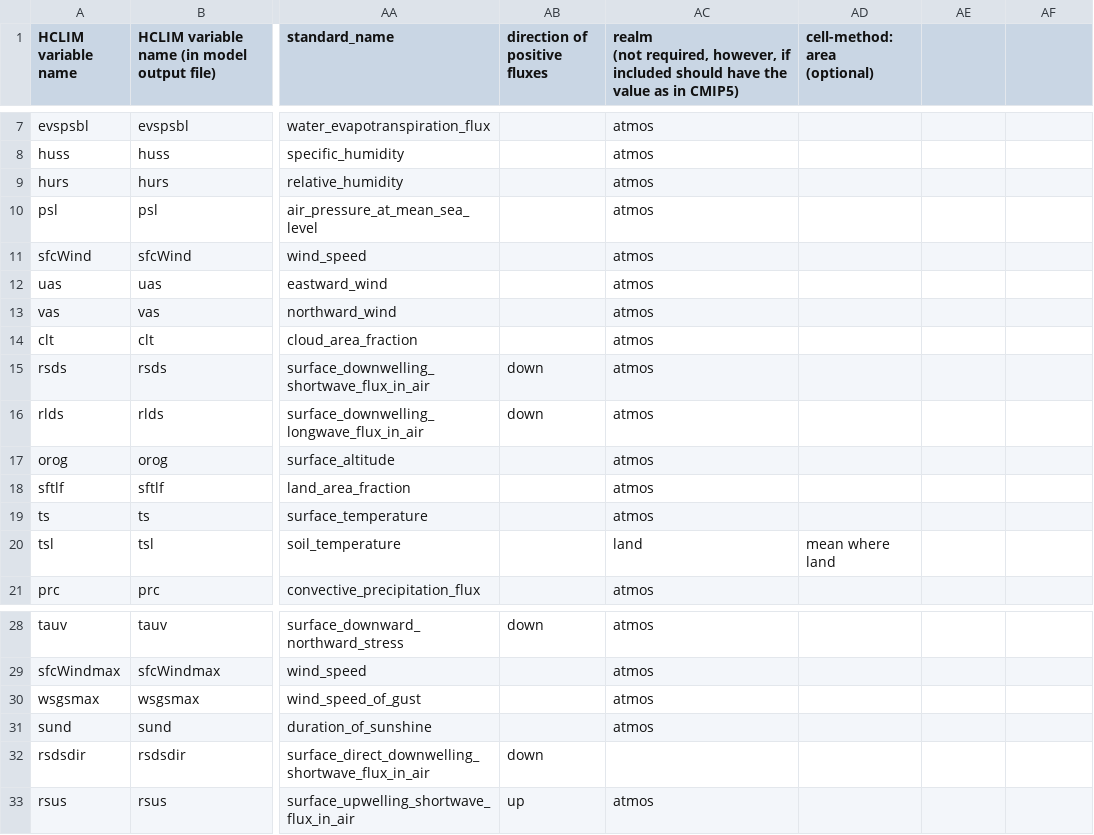
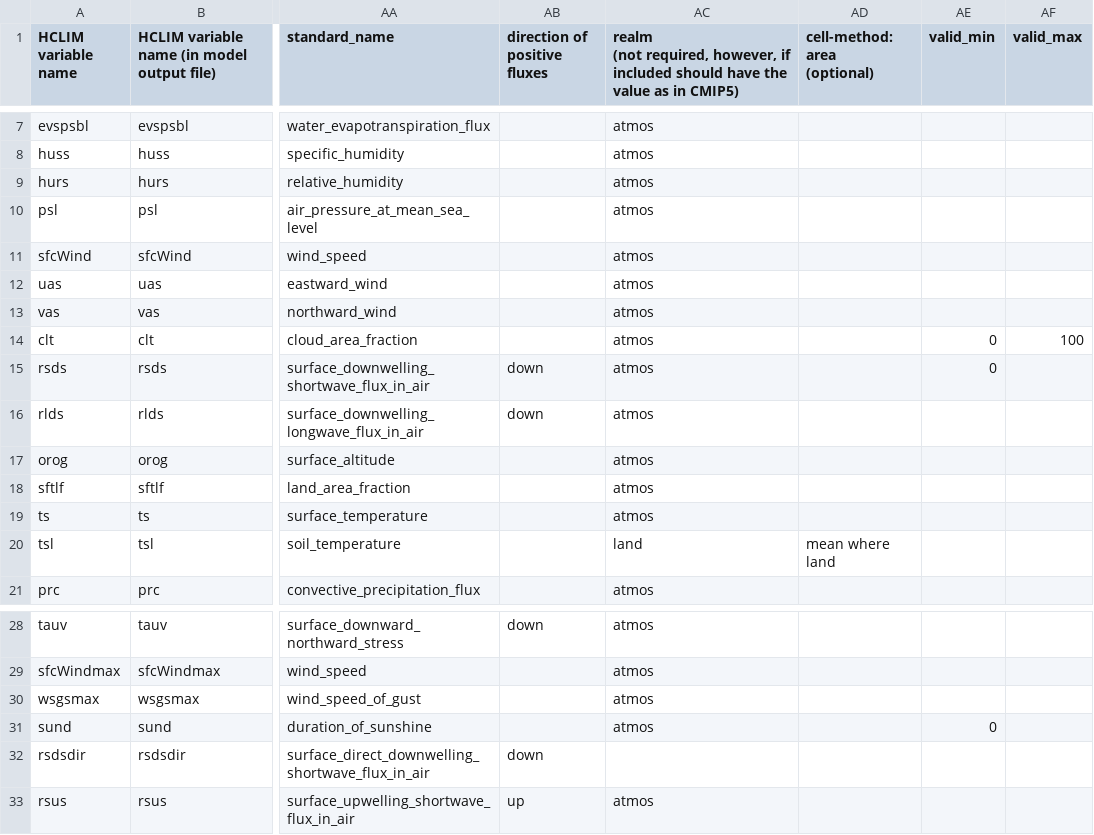
Before and after one commit to ljoakim/HCLIM2CMOR, a CSV file: src/CMORlight/Config/CORDEX6_CMOR_HCLIM_variables_table.csv, drawn as a sheet; only a part is shown, gaps mark what is left out; the diff names each change by its address in the sheet, - before the commit and + after, or states it on an @@ line.

Commit message:
Adding min and max value limits to clip variable data

```diff
--- a/src/CMORlight/Config/CORDEX6_CMOR_HCLIM_variables_table.csv
+++ b/src/CMORlight/Config/CORDEX6_CMOR_HCLIM_variables_table.csv
-AE1: (empty)
+AE1: valid_min
-AF1: (empty)
+AF1: valid_max
-AE14:AE15 (valid_min): (empty)
+AE14:AE15 (valid_min): 0
-AF14 (valid_max): (empty)
+AF14 (valid_max): 100
-AE31 (valid_min): (empty)
+AE31 (valid_min): 0
```
Also changed, not shown: 3 other files.
